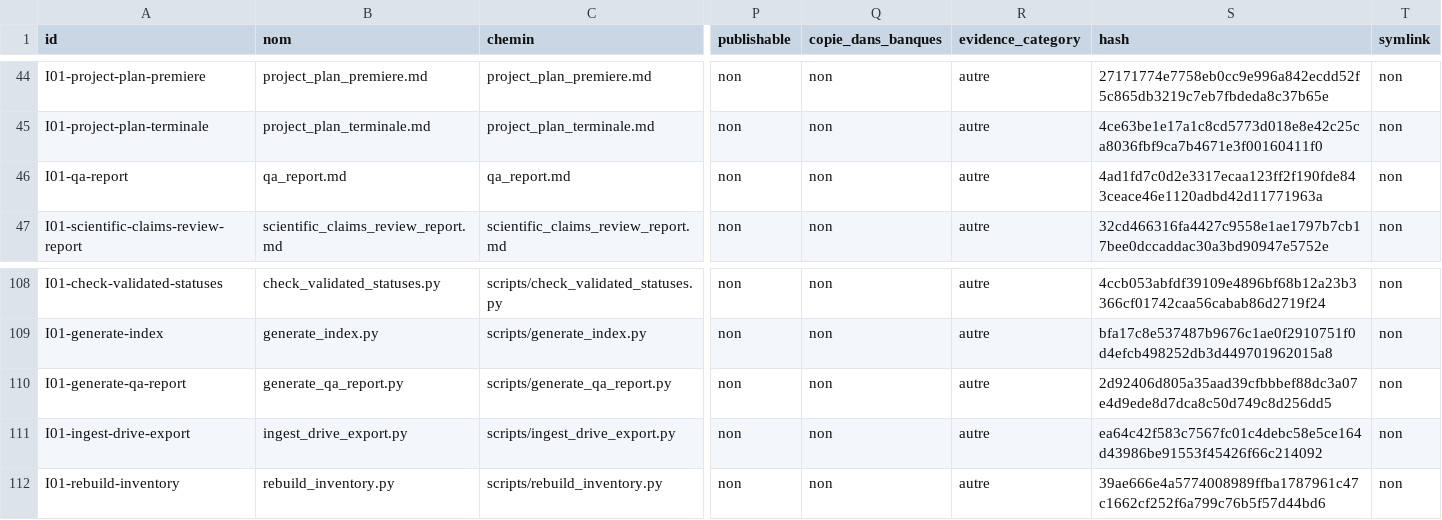
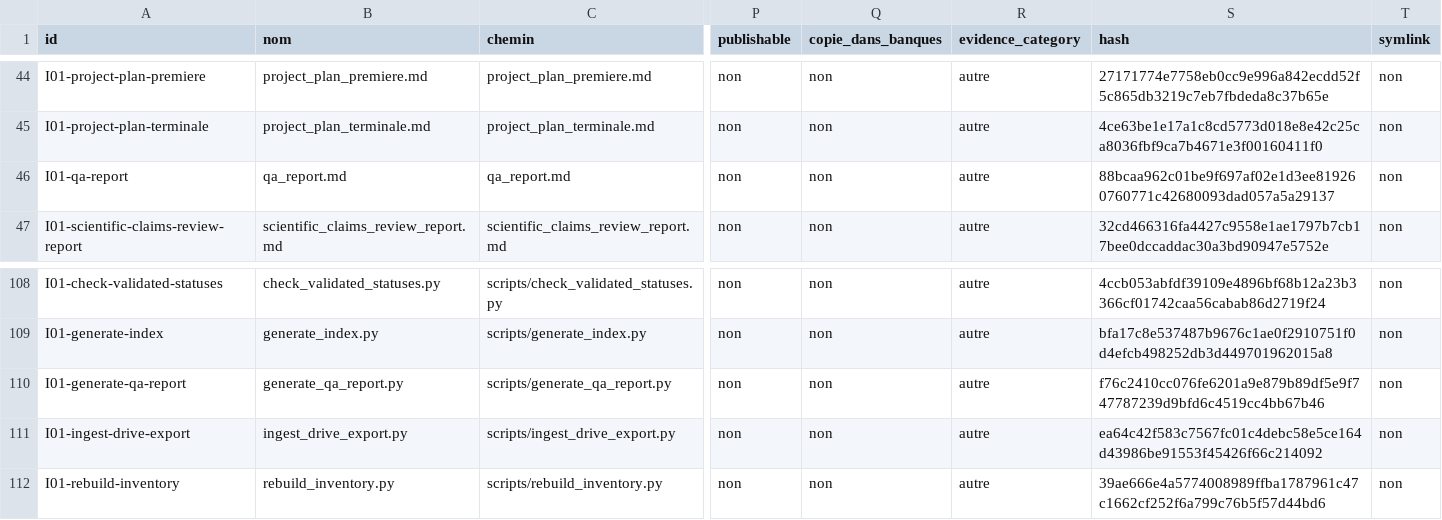
Before and after one commit to cyranoaladin/NSI, a CSV file: manifest.csv, drawn as a sheet; only a part is shown, gaps mark what is left out; the diff names each change by its address in the sheet, - before the commit and + after, or states it on an @@ line.

```diff
--- a/manifest.csv
+++ b/manifest.csv
-S46 (hash): 4ad1fd7c0d2e3317ecaa123ff2f190fde843ceace46e1120adbd42d11771963a
+S46 (hash): 88bcaa962c01be9f697af02e1d3ee819260760771c42680093dad057a5a29137
-S110 (hash): 2d92406d805a35aad39cfbbbef88dc3a07e4d9ede8d7dca8c50d749c8d256dd5
+S110 (hash): f76c2410cc076fe6201a9e879b89df5e9f747787239d9bfd6c4519cc4bb67b46
```
Also changed, not shown: 2 other files.
